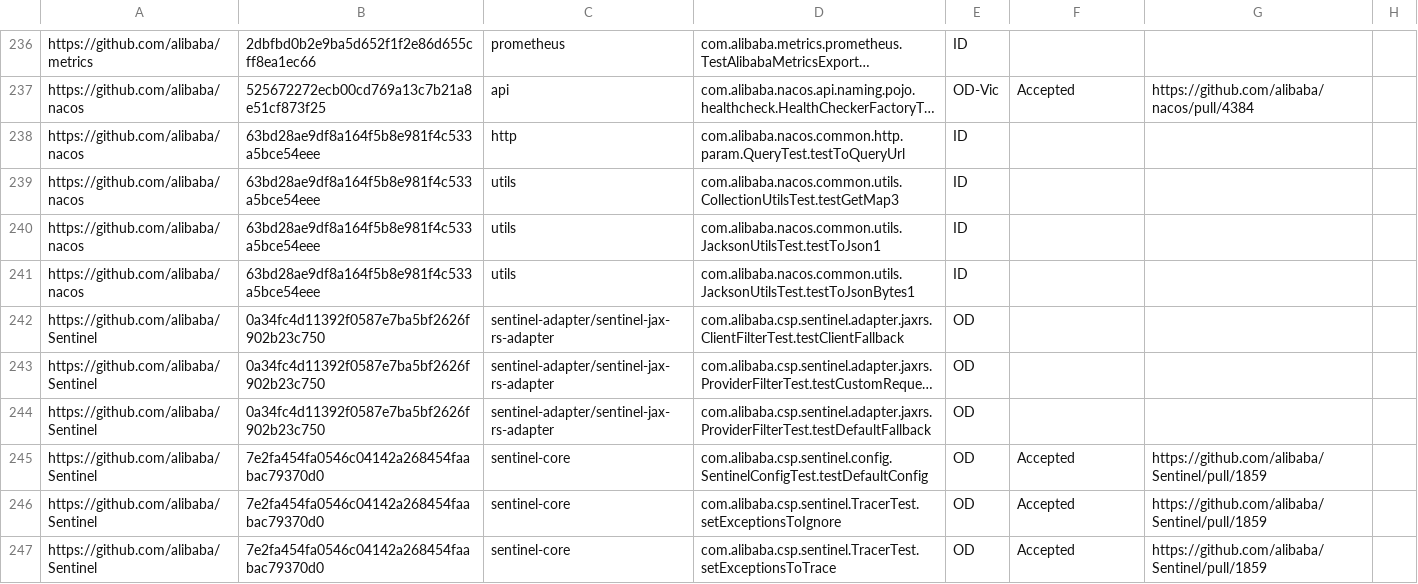
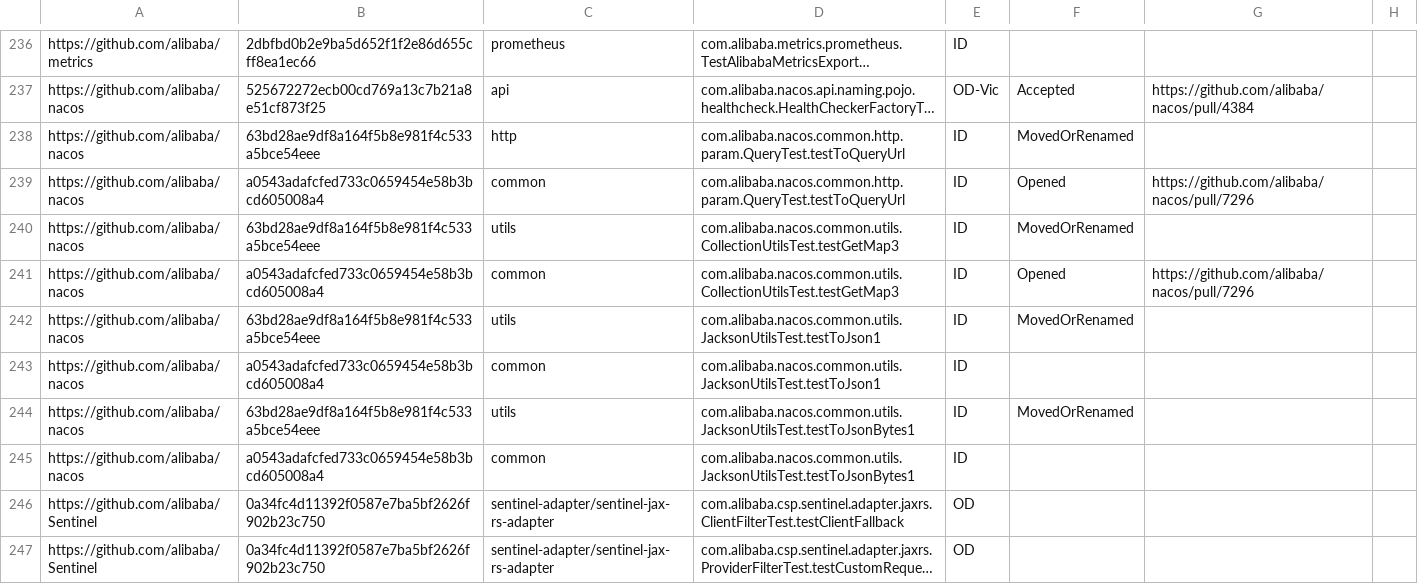
Before and after one commit to TestingResearchIllinois/idoft, a CSV file: pr-data.csv, drawn as a sheet; only a part is shown, gaps mark what is left out; the shorter side is filled out with more unchanged rows; long unchanged cells end in …; addresses are those after the commit; the diff names each change by its address in the sheet, - before the commit and + after, or states it on an @@ line.

Commit message:
Update one test status for nacos (#299)
Squashed five commits

```diff
--- a/pr-data.csv
+++ b/pr-data.csv
-F238: (empty)
+F238: MovedOrRenamed
+row 239: https://github.com/alibaba/nacos | a0543adafcfed733c0659454e58b3bcd605008a4 | common | com.alibaba.nacos.common.http.param.QueryTest.testToQueryUrl | ID | Opened | https://github.com/alibaba/nacos/pull/7296
-F240: (empty)
+F240: MovedOrRenamed
+row 241: https://github.com/alibaba/nacos | a0543adafcfed733c0659454e58b3bcd605008a4 | common | com.alibaba.nacos.common.utils.CollectionUtilsTest.testGetMap3 | ID | Opened | https://github.com/alibaba/nacos/pull/7296
-F242: (empty)
+F242: MovedOrRenamed
+row 243: https://github.com/alibaba/nacos | a0543adafcfed733c0659454e58b3bcd605008a4 | common | com.alibaba.nacos.common.utils.JacksonUtilsTest.testToJson1 | ID
-F244: (empty)
+F244: MovedOrRenamed
+row 245: https://github.com/alibaba/nacos | a0543adafcfed733c0659454e58b3bcd605008a4 | common | com.alibaba.nacos.common.utils.JacksonUtilsTest.testToJsonBytes1 | ID
```
